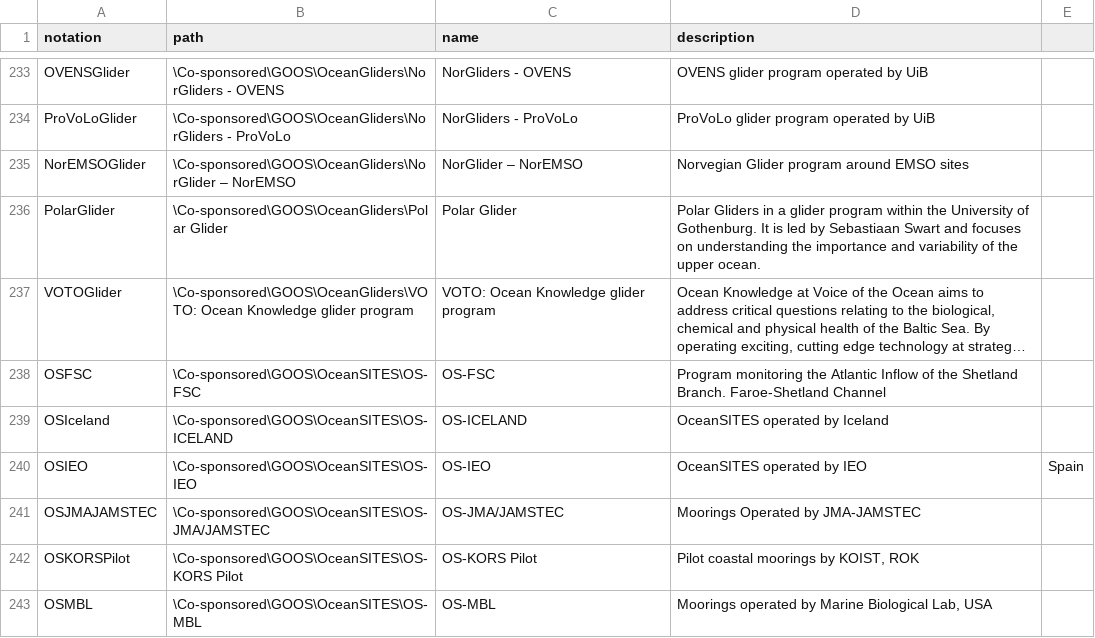
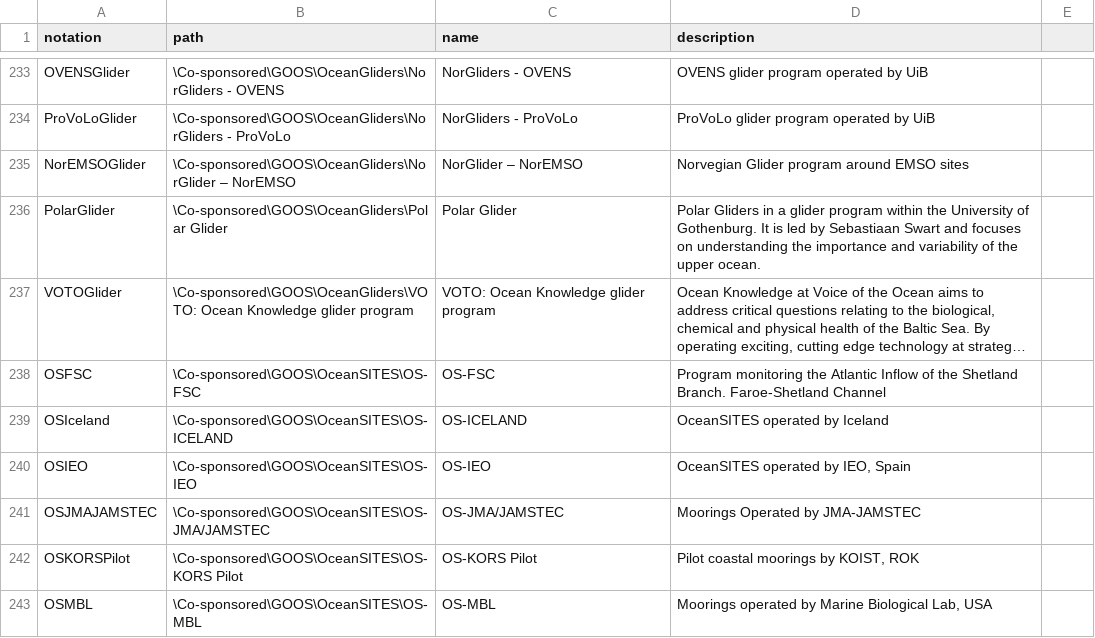
Before and after one commit to theOtherAmilan17/wmds, a CSV file: tables_en/2-02.csv, drawn as a sheet; only a part is shown, gaps mark what is left out; long unchanged cells end in ….

Commit message:
Update 2-02.csv

```diff
--- a/tables_en/2-02.csv
+++ b/tables_en/2-02.csv
@@ -239,3 +239,3 @@ OSFSC,\Co-sponsored\GOOS\OceanSITES\OS-FSC,OS-FSC,Program monitoring the Atlanti
 OSIceland,\Co-sponsored\GOOS\OceanSITES\OS-ICELAND,OS-ICELAND,OceanSITES operated by Iceland
-OSIEO,\Co-sponsored\GOOS\OceanSITES\OS-IEO,OS-IEO,OceanSITES operated by IEO, Spain
+OSIEO,\Co-sponsored\GOOS\OceanSITES\OS-IEO,OS-IEO,"OceanSITES operated by IEO, Spain"
 OSJMAJAMSTEC,\Co-sponsored\GOOS\OceanSITES\OS-JMA/JAMSTEC,OS-JMA/JAMSTEC,Moorings Operated by JMA-JAMSTEC
```
